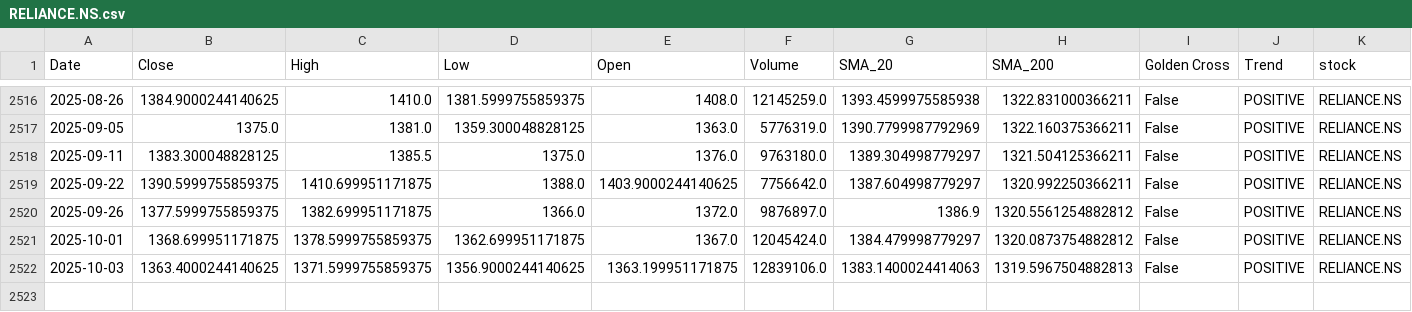
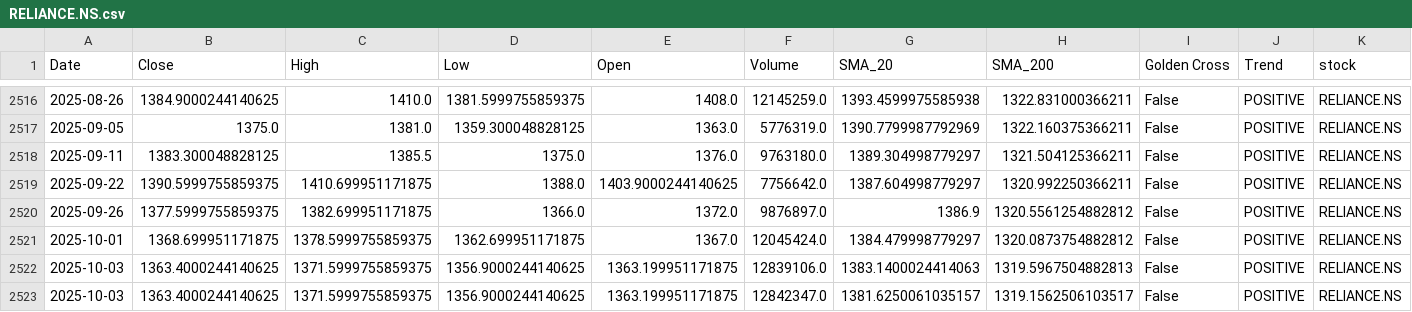
Before and after one commit to sohamdeshpande/nifty-analysis, a CSV file: data/RELIANCE.NS.csv, drawn as a sheet; only a part is shown, gaps mark what is left out; rows hold the shown columns only; the diff names each change by its address in the sheet, - before the commit and + after, or states it on an @@ line.

```diff
--- a/data/RELIANCE.NS.csv
+++ b/data/RELIANCE.NS.csv
+row 2523: 2025-10-03 | 1363.4000244140625 | 1371.5999755859375 | 1356.9000244140625 | 1363.199951171875 | 12842347.0 | 1381.6250061035157 | 1319.1562506103517 | False | POSITIVE | RELIANCE.NS
```
Also changed, not shown: data/ASIANPAINT.NS.csv, data/BHARTIARTL.NS.csv, 47 other files.
